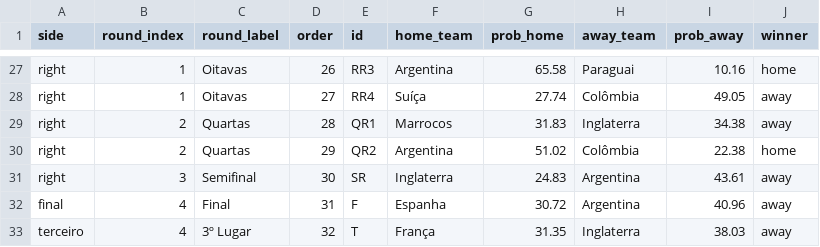
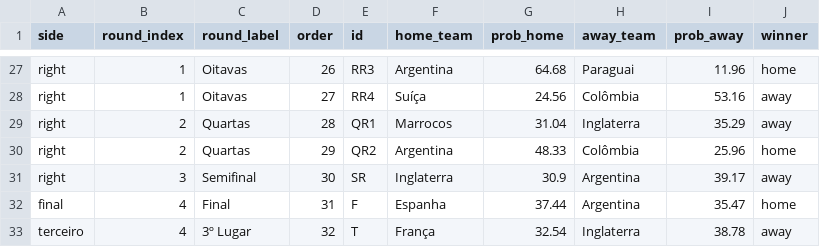
Before and after one commit to jptakeo/WorldCup2026, a CSV file: data/chaveamento_probs.csv, drawn as a sheet; only a part is shown, gaps mark what is left out; the diff covers the shown part only; the diff names each change by its address in the sheet, - before the commit and + after, or states it on an @@ line.

```diff
--- a/data/chaveamento_probs.csv
+++ b/data/chaveamento_probs.csv
-G27 (prob_home): 65.58
+G27 (prob_home): 64.68
-I27 (prob_away): 10.16
+I27 (prob_away): 11.96
-G28 (prob_home): 27.74
+G28 (prob_home): 24.56
-I28 (prob_away): 49.05
+I28 (prob_away): 53.16
-G29 (prob_home): 31.83
+G29 (prob_home): 31.04
-I29 (prob_away): 34.38
+I29 (prob_away): 35.29
-G30 (prob_home): 51.02
+G30 (prob_home): 48.33
-I30 (prob_away): 22.38
+I30 (prob_away): 25.96
-G31 (prob_home): 24.83
+G31 (prob_home): 30.9
-I31 (prob_away): 43.61
+I31 (prob_away): 39.17
-G32 (prob_home): 30.72
+G32 (prob_home): 37.44
-I32 (prob_away): 40.96
+I32 (prob_away): 35.47
-J32 (winner): away
+J32 (winner): home
-G33 (prob_home): 31.35
+G33 (prob_home): 32.54
-I33 (prob_away): 38.03
+I33 (prob_away): 38.78
```
Also changed, not shown: 61 edited cells elsewhere in this file, data/probs_fase_de_grupos.csv, data/summary.csv, 28 other files.
